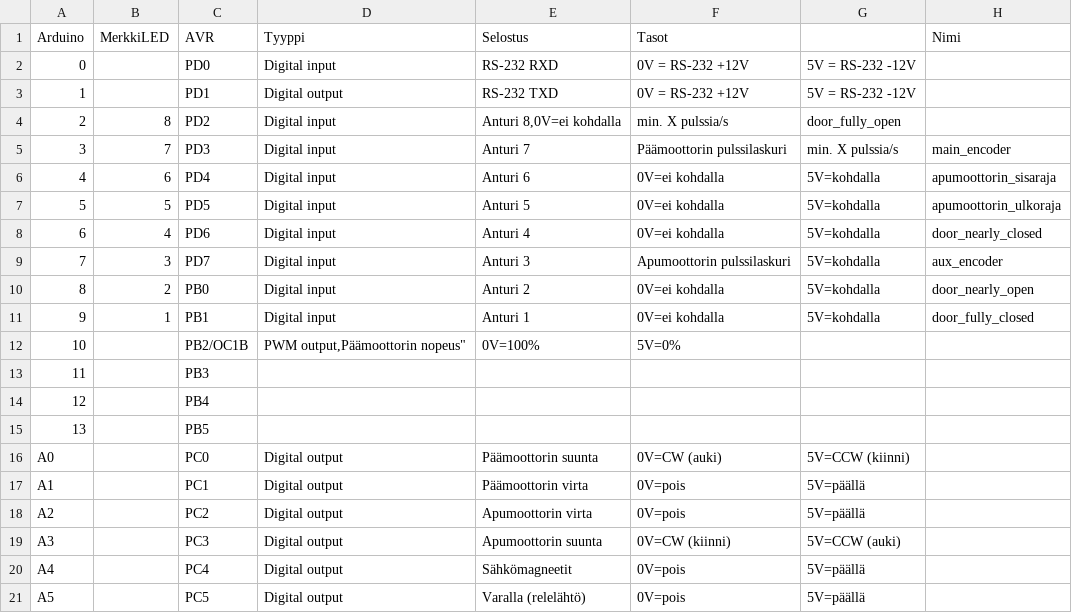
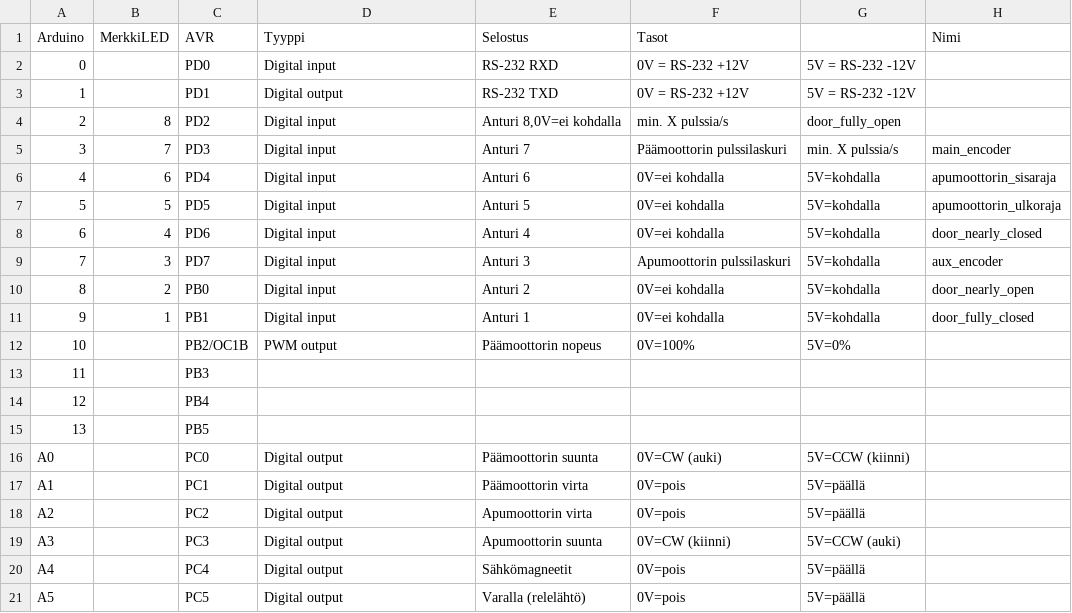
Before and after one commit to plzz/ovisysteemi, a CSV file: arduino_pins.csv, drawn as a sheet.

Commit message:
syntax

```diff
--- a/arduino_pins.csv
+++ b/arduino_pins.csv
@@ -11,3 +11,3 @@ Arduino,MerkkiLED,AVR,Tyyppi,Selostus,Tasot,,Nimi
 9,1,PB1,"Digital input","Anturi 1",0V=ei kohdalla,5V=kohdalla,door_fully_closed
-10,,PB2/OC1B,"PWM output,"Päämoottorin nopeus",0V=100%,5V=0%,
+10,,PB2/OC1B,"PWM output","Päämoottorin nopeus",0V=100%,5V=0%,
 11,,PB3,,,,,
```
